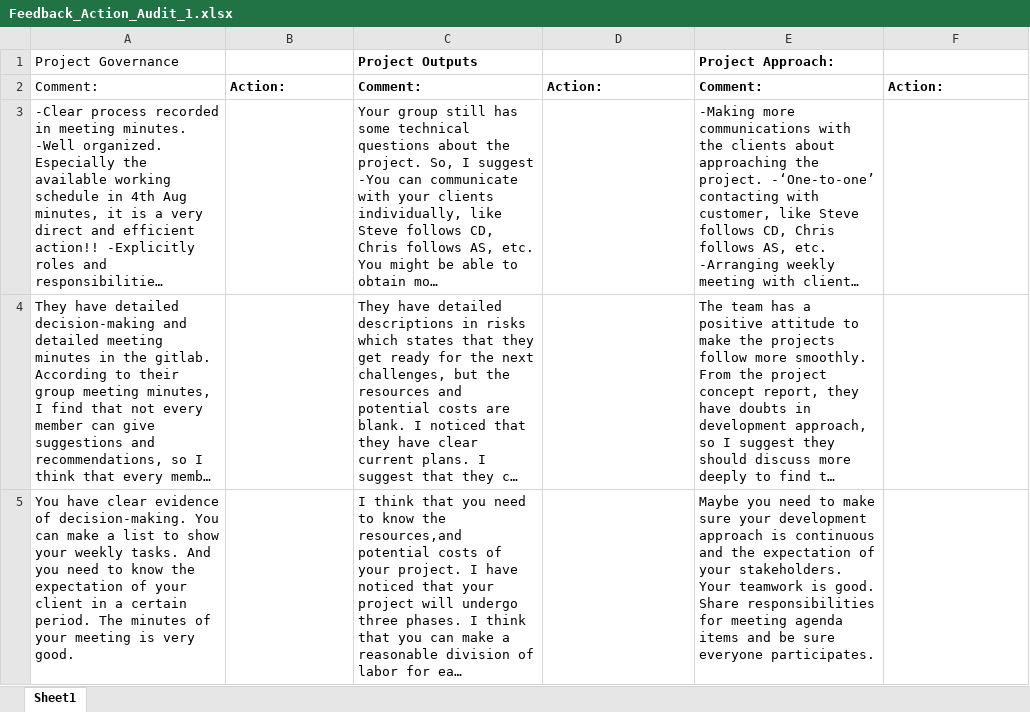
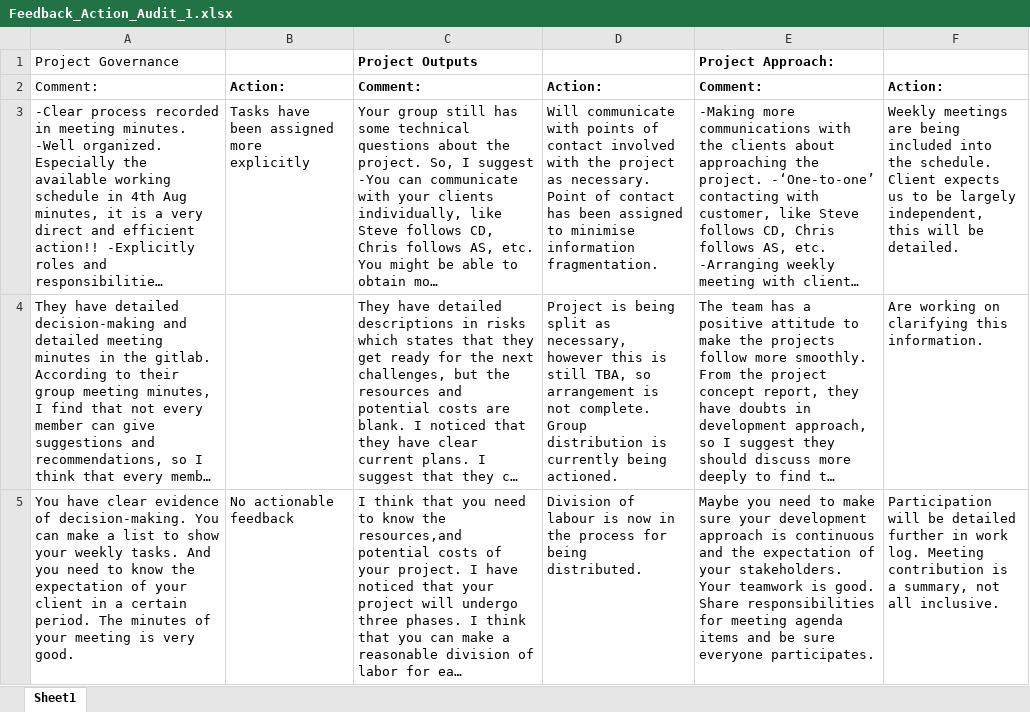
Before and after one commit to Kempf/GuidestarLaser, an Excel workbook: Project_Artefacts/Audit_Feedback_Actions/Feedback_Action_Audit_1.xlsx, sheet Sheet1, drawn as a sheet; only a part is shown; long unchanged cells end in …; values as stored, in another font and other column widths than the file's, no borders; the diff covers the shown part only; the diff names each change by its address in the sheet, - before the commit and + after, or states it on an @@ line.

Commit message:
Replace Feedback_Action_Audit_1.xlsx

```diff
--- a/Project_Artefacts/Audit_Feedback_Actions/Feedback_Action_Audit_1.xlsx (sheet Sheet1)
+++ b/Project_Artefacts/Audit_Feedback_Actions/Feedback_Action_Audit_1.xlsx (sheet Sheet1)
-B3: (empty)
+B3: Tasks have been assigned more explicitly
-D3: (empty)
+D3: Will communicate with points of contact involved with the project as necessary. Point of contact has been assigned to minimise information fragmentation.
-F3: (empty)
+F3: Weekly meetings are being included into the schedule. Client expects us to be largely independent, this will be detailed.
-D4: (empty)
+D4: Project is being split as necessary, however this is still TBA, so arrangement is not complete. Group distribution is currently being actioned.
-F4: (empty)
+F4: Are working on clarifying this information.
-B5: (empty)
+B5: No actionable feedback
-D5: (empty)
+D5: Division of labour is now in the process for being distributed.
-F5: (empty)
+F5: Participation will be detailed further in work log. Meeting contribution is a summary, not all inclusive.
```
Also changed, not shown: 26 edited cells elsewhere in this sheet.
